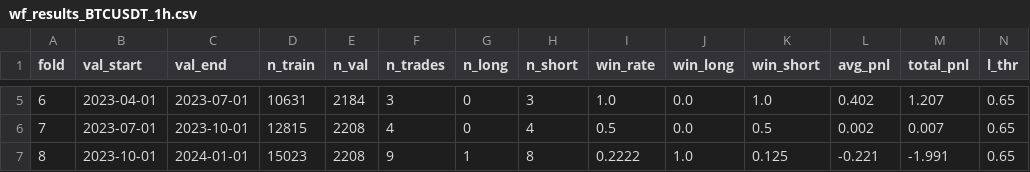
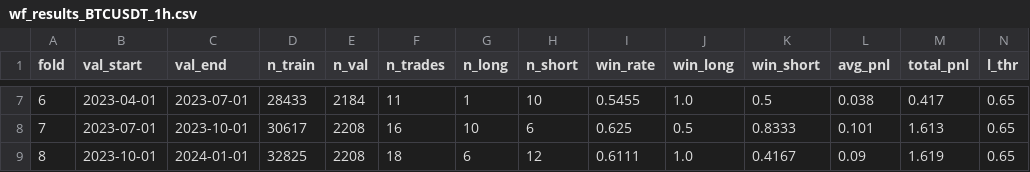
Before and after one commit to haminsu1009-boop/caleb, a CSV file: ml/saved_models/wf_results_BTCUSDT_1h.csv, drawn as a sheet; only a part is shown, gaps mark what is left out; addresses are those after the commit; the diff covers the shown part only; the diff names each change by its address in the sheet, - before the commit and + after, or states it on an @@ line.

```diff
--- a/ml/saved_models/wf_results_BTCUSDT_1h.csv
+++ b/ml/saved_models/wf_results_BTCUSDT_1h.csv
-D7 (n_train): 10631
+D7 (n_train): 28433
-F7 (n_trades): 3
+F7 (n_trades): 11
-G7 (n_long): 0
+G7 (n_long): 1
-H7 (n_short): 3
+H7 (n_short): 10
-I7 (win_rate): 1.0
+I7 (win_rate): 0.5455
-J7 (win_long): 0.0
+J7 (win_long): 1.0
-K7 (win_short): 1.0
+K7 (win_short): 0.5
-L7 (avg_pnl): 0.402
+L7 (avg_pnl): 0.038
-M7 (total_pnl): 1.207
+M7 (total_pnl): 0.417
-D8 (n_train): 12815
+D8 (n_train): 30617
-F8 (n_trades): 4
+F8 (n_trades): 16
-G8 (n_long): 0
+G8 (n_long): 10
-H8 (n_short): 4
+H8 (n_short): 6
-I8 (win_rate): 0.5
+I8 (win_rate): 0.625
-J8 (win_long): 0.0
+J8 (win_long): 0.5
-K8 (win_short): 0.5
+K8 (win_short): 0.8333
-L8 (avg_pnl): 0.002
+L8 (avg_pnl): 0.101
-M8 (total_pnl): 0.007
+M8 (total_pnl): 1.613
-D9 (n_train): 15023
+D9 (n_train): 32825
-F9 (n_trades): 9
+F9 (n_trades): 18
-G9 (n_long): 1
+G9 (n_long): 6
-H9 (n_short): 8
+H9 (n_short): 12
-I9 (win_rate): 0.2222
+I9 (win_rate): 0.6111
-K9 (win_short): 0.125
+K9 (win_short): 0.4167
-L9 (avg_pnl): -0.221
+L9 (avg_pnl): 0.09
-M9 (total_pnl): -1.991
+M9 (total_pnl): 1.619
```
Also changed, not shown: 2 added rows and 36 edited cells elsewhere in this file, 3 other files.
